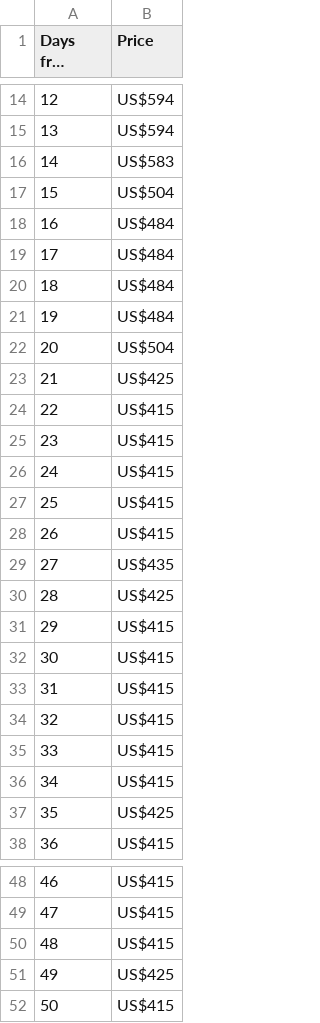
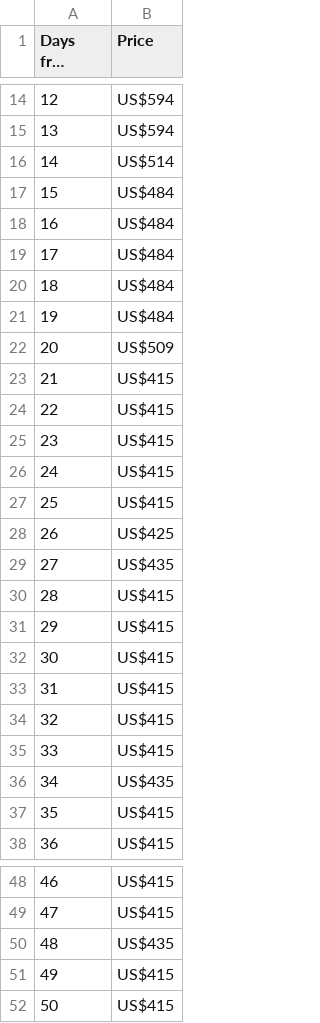
Before and after one commit to Dawenster/fs_route_generator, a CSV file: db/prices/return/SFO,SJC,OAK-IAD,BWI,DCA.csv, drawn as a sheet; only a part is shown, gaps mark what is left out; long unchanged cells end in …; the diff covers the shown part only; the diff names each change by its address in the sheet, - before the commit and + after, or states it on an @@ line.

```diff
--- a/db/prices/return/SFO,SJC,OAK-IAD,BWI,DCA.csv
+++ b/db/prices/return/SFO,SJC,OAK-IAD,BWI,DCA.csv
-B16 (Price): US$583
+B16 (Price): US$514
-B17 (Price): US$504
+B17 (Price): US$484
-B22 (Price): US$504
+B22 (Price): US$509
-B23 (Price): US$425
+B23 (Price): US$415
-B28 (Price): US$415
+B28 (Price): US$425
-B30 (Price): US$425
+B30 (Price): US$415
-B36 (Price): US$415
+B36 (Price): US$435
-B37 (Price): US$425
+B37 (Price): US$415
-B50 (Price): US$415
+B50 (Price): US$435
-B51 (Price): US$425
+B51 (Price): US$415
```
Also changed, not shown: 20 edited cells elsewhere in this file, db/blog/outputs/san_francisco-seattle.csv, db/blog/outputs/san_francisco-washington.csv, 29 other files.
